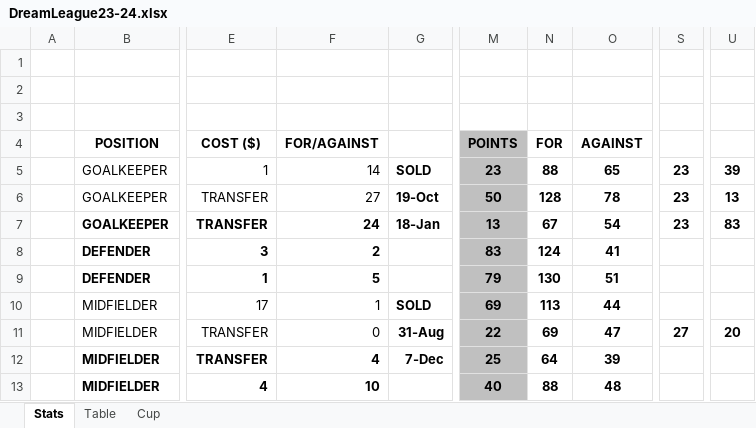
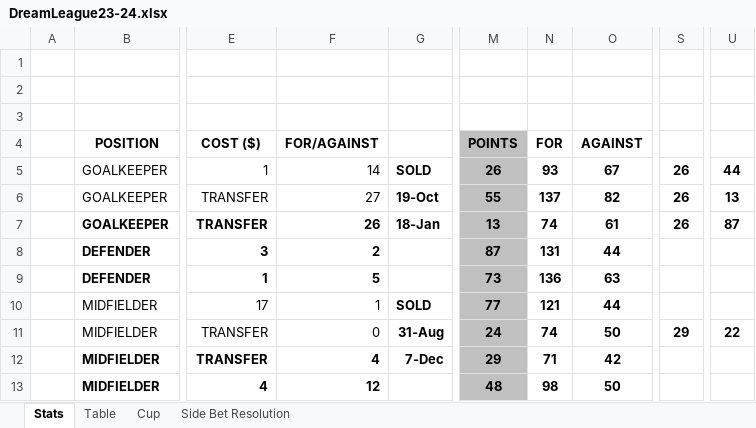
Before and after one commit to sgbstats/dreamleague, an Excel workbook: data/DreamLeague23-24.xlsx, sheet Stats, drawn as a sheet; only a part is shown, gaps mark what is left out; values as stored, in another font and other column widths than the file's, no borders; the diff covers the shown part only; the diff names each change by its address in the sheet, - before the commit and + after, or states it on an @@ line.

```diff
--- a/data/DreamLeague23-24.xlsx (sheet Stats)
+++ b/data/DreamLeague23-24.xlsx (sheet Stats)
+sheet tab: Side Bet Resolution
-M5: 23
+M5: 26
-N5: 88
+N5: 93
-O5: 65
+O5: 67
-S5:S7: 23
+S5:S7: 26
-U5: 39
+U5: 44
-M6: 50
+M6: 55
-N6: 128
+N6: 137
-O6: 78
+O6: 82
-F7: 24
+F7: 26
-N7: 67
+N7: 74
-O7: 54
+O7: 61
-U7: 83
+U7: 87
-M8: 83
+M8: 87
-N8: 124
+N8: 131
-O8: 41
+O8: 44
-M9: 79
+M9: 73
-N9: 130
+N9: 136
-O9: 51
+O9: 63
-M10: 69
+M10: 77
-N10: 113
+N10: 121
-M11: 22
+M11: 24
-N11: 69
+N11: 74
-O11: 47
+O11: 50
-S11: 27
+S11: 29
-U11: 20
+U11: 22
-M12: 25
+M12: 29
-N12: 64
+N12: 71
-O12: 39
+O12: 42
-F13: 10
+F13: 12
-M13: 40
+M13: 48
-N13: 88
+N13: 98
-O13: 48
+O13: 50
```
Also changed, not shown: 115 edited cells elsewhere in this sheet, sheet Table, sheet Cup, formulas that keep their value, 8 other files.
